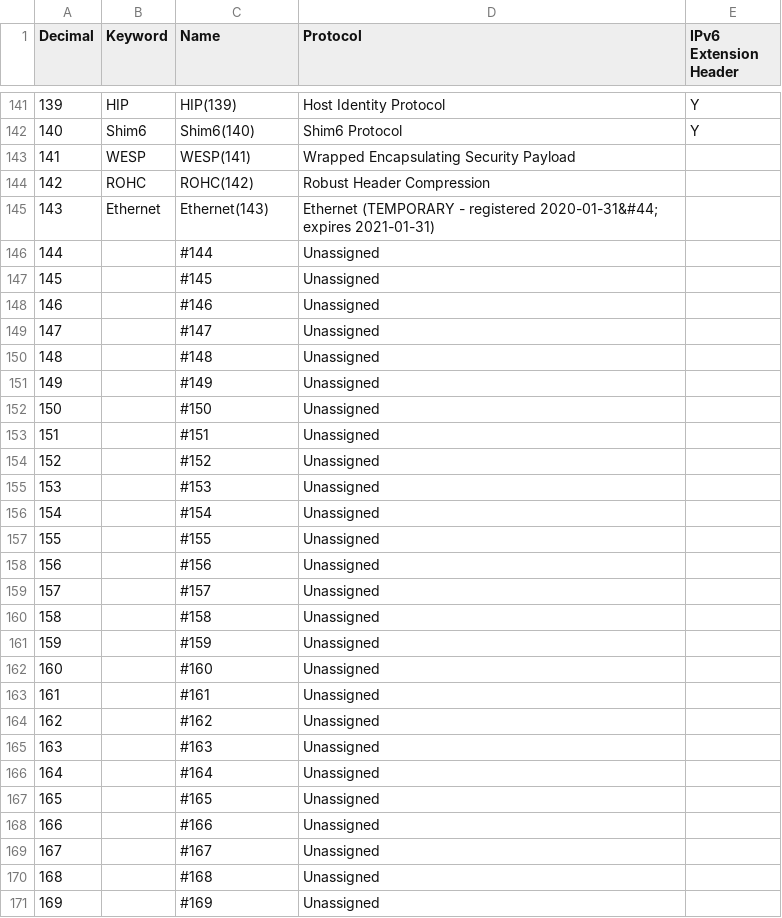
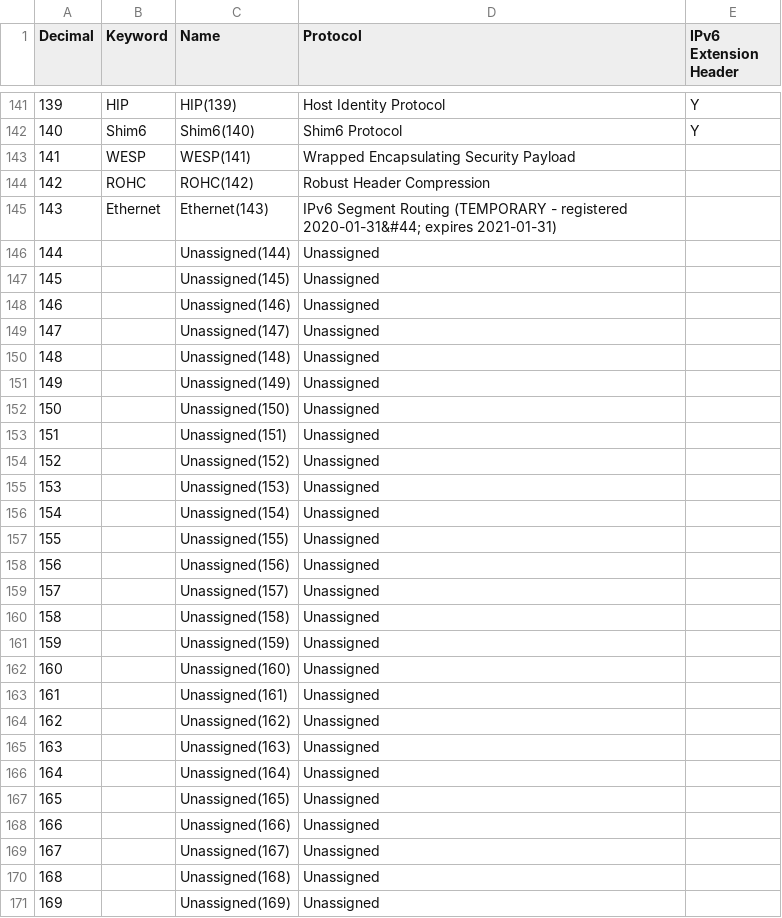
Before and after one commit to bolemo/aegis, a CSV file: data/net-protocols.csv, drawn as a sheet; only a part is shown, gaps mark what is left out; the diff covers the shown part only.

Commit message:
Update net-protocols.csv

```diff
--- a/data/net-protocols.csv
+++ b/data/net-protocols.csv
@@ -144,28 +144,28 @@ Decimal,Keyword,Name,Protocol,IPv6 Extension Header
 142,ROHC,ROHC(142),Robust Header Compression,
-143,Ethernet,Ethernet(143),Ethernet (TEMPORARY - registered 2020-01-31&#44; expires 2021-01-31),
-144,,#144,Unassigned,
-145,,#145,Unassigned,
-146,,#146,Unassigned,
-147,,#147,Unassigned,
-148,,#148,Unassigned,
-149,,#149,Unassigned,
-150,,#150,Unassigned,
-151,,#151,Unassigned,
-152,,#152,Unassigned,
-153,,#153,Unassigned,
-154,,#154,Unassigned,
-155,,#155,Unassigned,
-156,,#156,Unassigned,
-157,,#157,Unassigned,
-158,,#158,Unassigned,
-159,,#159,Unassigned,
-160,,#160,Unassigned,
-161,,#161,Unassigned,
-162,,#162,Unassigned,
-163,,#163,Unassigned,
-164,,#164,Unassigned,
-165,,#165,Unassigned,
-166,,#166,Unassigned,
-167,,#167,Unassigned,
-168,,#168,Unassigned,
-169,,#169,Unassigned,
+143,Ethernet,Ethernet(143),IPv6 Segment Routing (TEMPORARY - registered 2020-01-31&#44; expires 2021-01-31),
+144,,Unassigned(144),Unassigned,
+145,,Unassigned(145),Unassigned,
+146,,Unassigned(146),Unassigned,
+147,,Unassigned(147),Unassigned,
+148,,Unassigned(148),Unassigned,
+149,,Unassigned(149),Unassigned,
+150,,Unassigned(150),Unassigned,
+151,,Unassigned(151),Unassigned,
+152,,Unassigned(152),Unassigned,
+153,,Unassigned(153),Unassigned,
+154,,Unassigned(154),Unassigned,
+155,,Unassigned(155),Unassigned,
+156,,Unassigned(156),Unassigned,
+157,,Unassigned(157),Unassigned,
+158,,Unassigned(158),Unassigned,
+159,,Unassigned(159),Unassigned,
+160,,Unassigned(160),Unassigned,
+161,,Unassigned(161),Unassigned,
+162,,Unassigned(162),Unassigned,
+163,,Unassigned(163),Unassigned,
+164,,Unassigned(164),Unassigned,
+165,,Unassigned(165),Unassigned,
+166,,Unassigned(166),Unassigned,
+167,,Unassigned(167),Unassigned,
+168,,Unassigned(168),Unassigned,
+169,,Unassigned(169),Unassigned,
```
Also changed, not shown: 120 edited cells elsewhere in this file.
